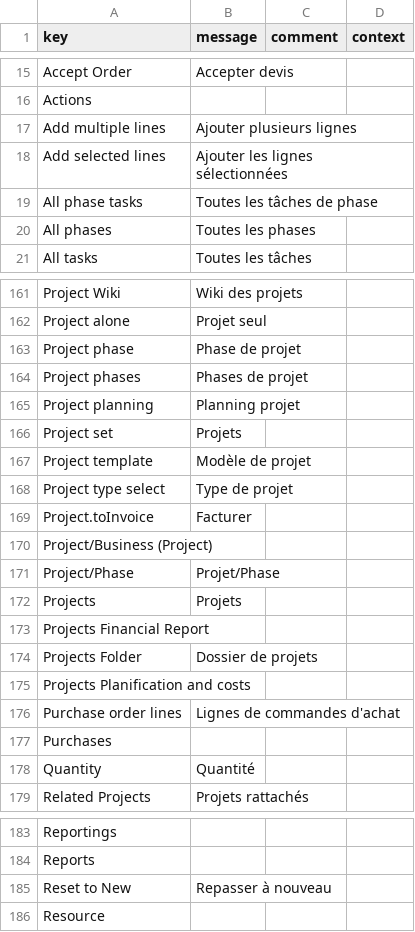
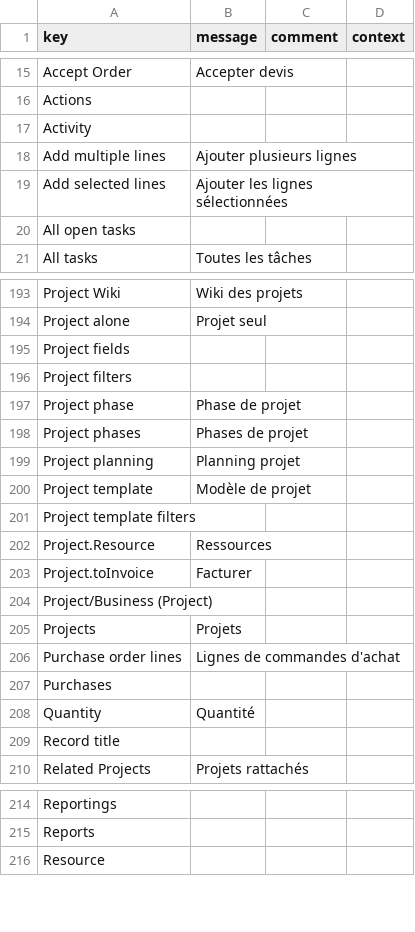
Before and after one commit to hta-axelor/axelor-open-suite, a CSV file: axelor-project/src/main/resources/i18n/messages_fr.csv, drawn as a sheet; only a part is shown, gaps mark what is left out; the diff covers the shown part only.

Commit message:
Fix: ProjectResource translation

```diff
--- a/axelor-project/src/main/resources/i18n/messages_fr.csv
+++ b/axelor-project/src/main/resources/i18n/messages_fr.csv
@@ -16,6 +16,6 @@
 "Actions",,,
+"Activity",,,
 "Add multiple lines","Ajouter plusieurs lignes",,
 "Add selected lines","Ajouter les lignes sélectionnées",,
-"All phase tasks","Toutes les tâches de phase",,
-"All phases","Toutes les phases",,
+"All open tasks",,,
 "All tasks","Toutes les tâches",,
@@ -162,2 +194,4 @@
 "Project alone","Projet seul",,
+"Project fields",,,
+"Project filters",,,
 "Project phase","Phase de projet",,
@@ -165,12 +199,8 @@
 "Project planning","Planning projet",,
-"Project set","Projets",,
 "Project template","Modèle de projet",,
-"Project type select","Type de projet",,
+"Project template filters",,,
+"Project.Resource","Ressources",,
 "Project.toInvoice","Facturer",,
 "Project/Business (Project)",,,
-"Project/Phase","Projet/Phase",,
 "Projects","Projets",,
-"Projects Financial Report",,,
-"Projects Folder","Dossier de projets",,
-"Projects Planification and costs",,,
 "Purchase order lines","Lignes de commandes d'achat",,
@@ -178,2 +208,3 @@
 "Quantity","Quantité",,
+"Record title",,,
 "Related Projects","Projets rattachés",,
@@ -184,3 +215,2 @@
 "Reports",,,
-"Reset to New","Repasser à nouveau",,
 "Resource",,,
```
Also changed, not shown: 64 added rows and 13 removed rows elsewhere in this file, 3 other files.
